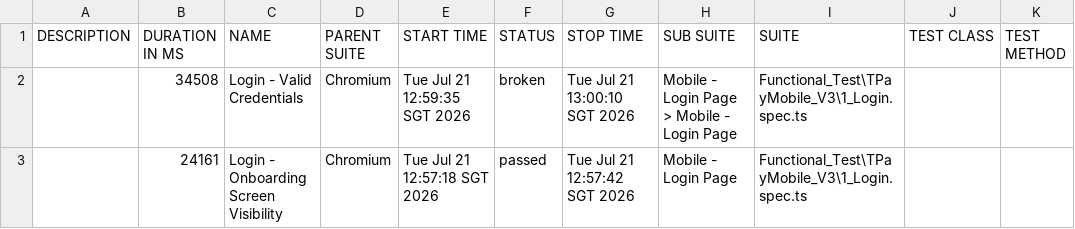
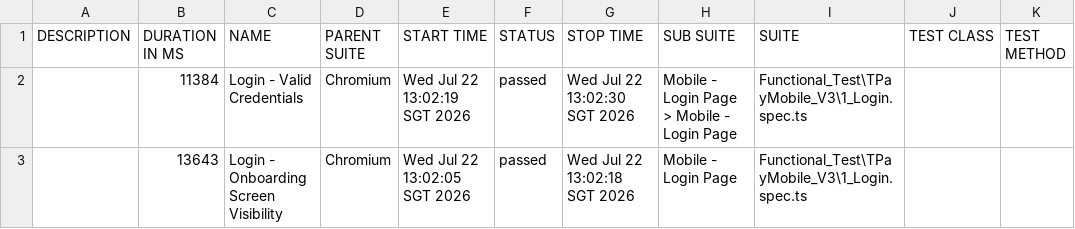
Before and after one commit to jmendozaqa24/TraxionPay-V3, a CSV file: data/suites.csv, drawn as a sheet.

```diff
--- a/data/suites.csv
+++ b/data/suites.csv
@@ -1,3 +1,3 @@
 "DESCRIPTION","DURATION IN MS","NAME","PARENT SUITE","START TIME","STATUS","STOP TIME","SUB SUITE","SUITE","TEST CLASS","TEST METHOD"
-"","34508","Login - Valid Credentials","Chromium","Tue Jul 21 12:59:35 SGT 2026","broken","Tue Jul 21 13:00:10 SGT 2026","Mobile - Login Page > Mobile - Login Page","Functional_Test\TPayMobile_V3\1_Login.spec.ts","",""
-"","24161","Login - Onboarding Screen Visibility","Chromium","Tue Jul 21 12:57:18 SGT 2026","passed","Tue Jul 21 12:57:42 SGT 2026","Mobile - Login Page","Functional_Test\TPayMobile_V3\1_Login.spec.ts","",""
+"","11384","Login - Valid Credentials","Chromium","Wed Jul 22 13:02:19 SGT 2026","passed","Wed Jul 22 13:02:30 SGT 2026","Mobile - Login Page > Mobile - Login Page","Functional_Test\TPayMobile_V3\1_Login.spec.ts","",""
+"","13643","Login - Onboarding Screen Visibility","Chromium","Wed Jul 22 13:02:05 SGT 2026","passed","Wed Jul 22 13:02:18 SGT 2026","Mobile - Login Page","Functional_Test\TPayMobile_V3\1_Login.spec.ts","",""
```
Also changed, not shown: 40 other files.
